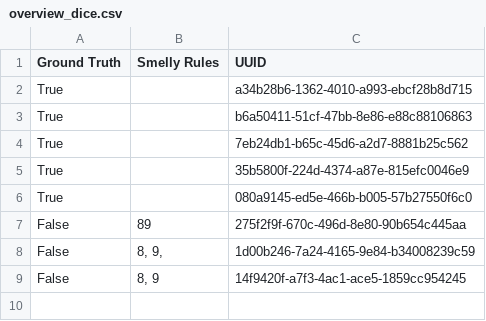
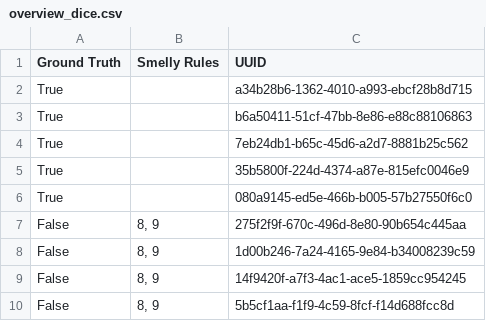
Before and after one commit to M4P4K4/REPromptEngineering, a CSV file: outputs/overview_dice.csv, drawn as a sheet.

Commit message:
new outputs

```diff
--- a/outputs/overview_dice.csv
+++ b/outputs/overview_dice.csv
@@ -6,4 +6,5 @@ True;;35b5800f-224d-4374-a87e-815efc0046e9
 True;;080a9145-ed5e-466b-b005-57b27550f6c0
-False;89;275f2f9f-670c-496d-8e80-90b654c445aa
-False;8, 9, ;1d00b246-7a24-4165-9e84-b34008239c59
+False;8, 9;275f2f9f-670c-496d-8e80-90b654c445aa
+False;8, 9;1d00b246-7a24-4165-9e84-b34008239c59
 False;8, 9;14f9420f-a7f3-4ac1-ace5-1859cc954245
+False;8, 9;5b5cf1aa-f1f9-4c59-8fcf-f14d688fcc8d
```
Also changed, not shown: 3 other files.
